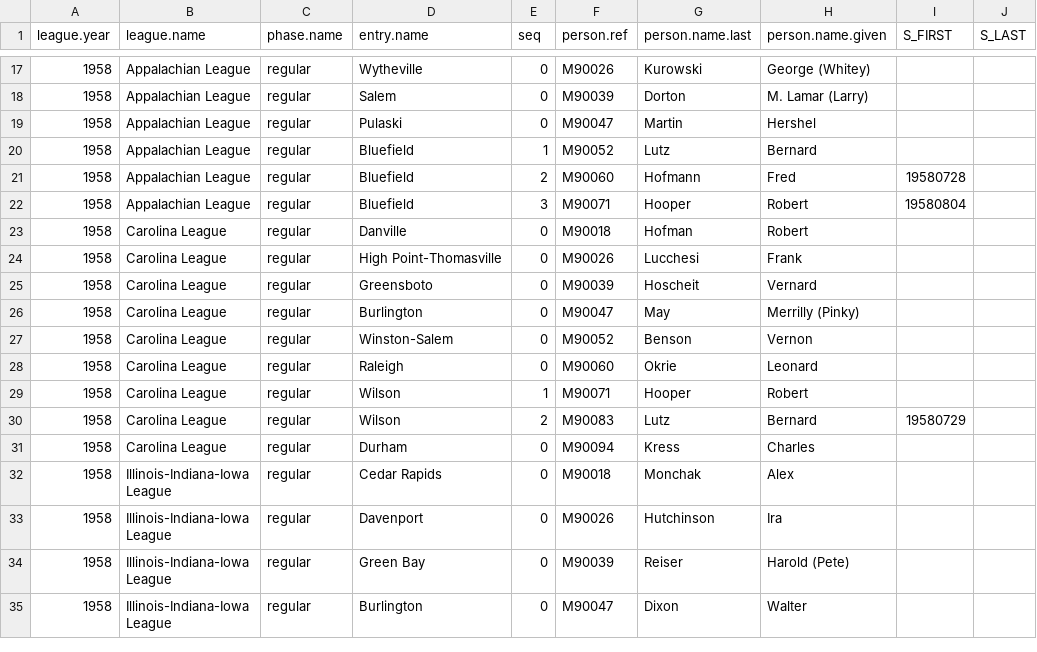
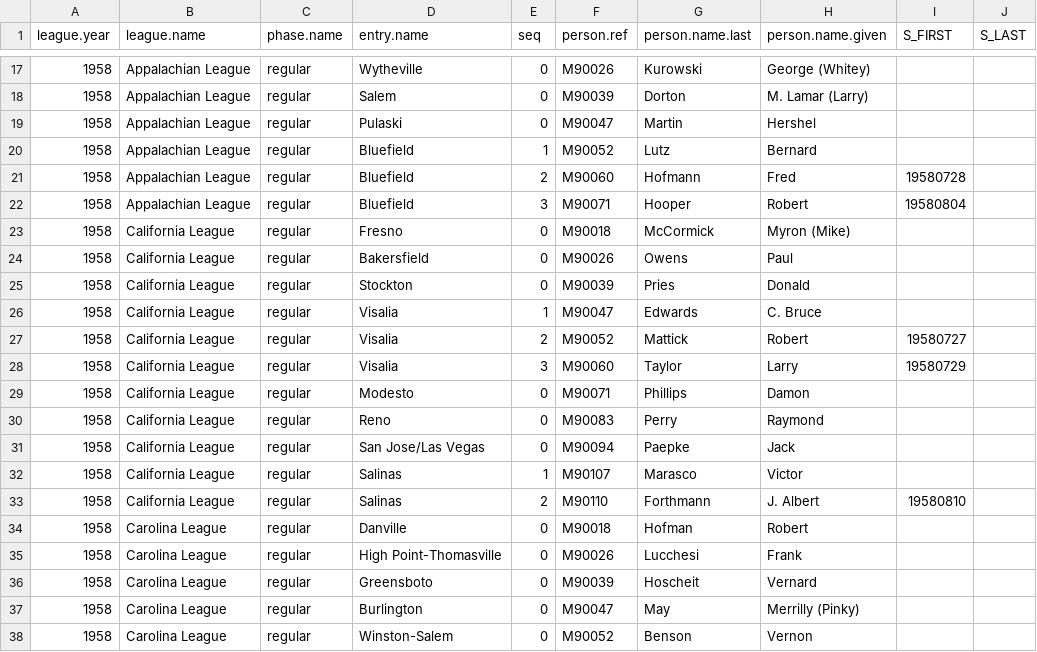
Before and after one commit to doc22940/minoraverages, a CSV file: processed/1959TSN/managing_individual.csv, drawn as a sheet; only a part is shown, gaps mark what is left out; the shorter side is filled out with more unchanged rows.

Commit message:
Added 1958 California League from 1959 TSN Guide by Jonathan Frankel.

```diff
--- a/processed/1959TSN/managing_individual.csv
+++ b/processed/1959TSN/managing_individual.csv
@@ -22,2 +22,13 @@ league.year,league.name,phase.name,entry.name,seq,person.ref,person.name.last,pe
 1958,Appalachian League,regular,Bluefield,3,M90071,Hooper,Robert,19580804,
+1958,California League,regular,Fresno,0,M90018,McCormick,Myron (Mike),,
+1958,California League,regular,Bakersfield,0,M90026,Owens,Paul,,
+1958,California League,regular,Stockton,0,M90039,Pries,Donald,,
+1958,California League,regular,Visalia,1,M90047,Edwards,C. Bruce,,
+1958,California League,regular,Visalia,2,M90052,Mattick,Robert,19580727,
+1958,California League,regular,Visalia,3,M90060,Taylor,Larry,19580729,
+1958,California League,regular,Modesto,0,M90071,Phillips,Damon,,
+1958,California League,regular,Reno,0,M90083,Perry,Raymond,,
+1958,California League,regular,San Jose/Las Vegas,0,M90094,Paepke,Jack,,
+1958,California League,regular,Salinas,1,M90107,Marasco,Victor,,
+1958,California League,regular,Salinas,2,M90110,Forthmann,J. Albert,19580810,
 1958,Carolina League,regular,Danville,0,M90018,Hofman,Robert,,
```
Also changed, not shown: 3 other files.
